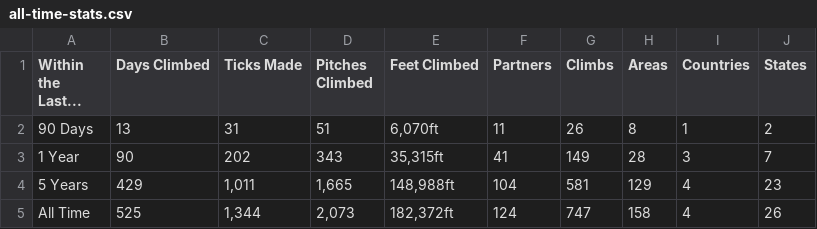
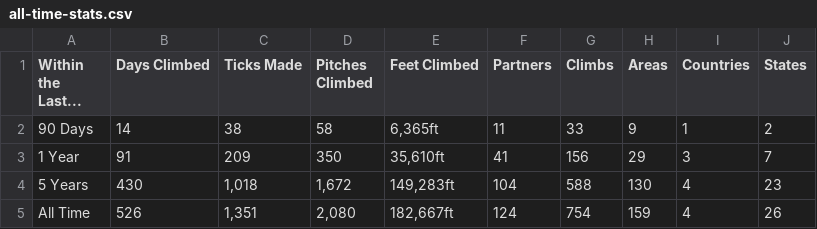
Before and after one commit to achiquit/achiquit.github.io, a CSV file: climbing/data/all-time-stats.csv, drawn as a sheet.

```diff
--- a/climbing/data/all-time-stats.csv
+++ b/climbing/data/all-time-stats.csv
@@ -1,5 +1,5 @@
 "Within the Last...","Days Climbed","Ticks Made","Pitches Climbed","Feet Climbed",Partners,Climbs,Areas,Countries,States
-"90 Days",13,31,51,"6,070ft",11,26,8,1,2
-"1 Year",90,202,343,"35,315ft",41,149,28,3,7
-"5 Years",429,"1,011","1,665","148,988ft",104,581,129,4,23
-"All Time",525,"1,344","2,073","182,372ft",124,747,158,4,26
+"90 Days",14,38,58,"6,365ft",11,33,9,1,2
+"1 Year",91,209,350,"35,610ft",41,156,29,3,7
+"5 Years",430,"1,018","1,672","149,283ft",104,588,130,4,23
+"All Time",526,"1,351","2,080","182,667ft",124,754,159,4,26
```
Also changed, not shown: climbing/data/all-ticks.csv, climbing/data/top-areas.csv, 16 other files.
